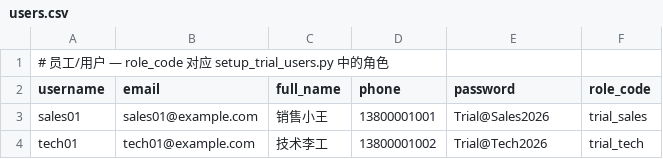
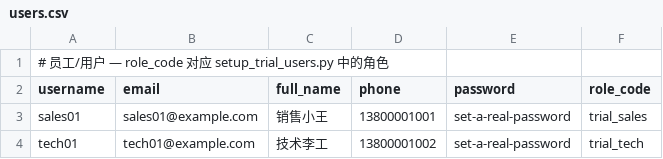
Before and after one commit to strangemegan355-hub/zhenhang-workspace, a CSV file: backend/data/import_samples/users.csv, drawn as a sheet.

Commit message:
fix(security): remove every shipped default credential
The repository carried working passwords for the bootstrap administrator and all seven trial
accounts in scripts, documentation, a sample CSV, a web-admin form default, two Vite bundles and a
startup banner. A default credential in source control is a published credential, so none ships
any more and the retired literals are now forbidden by a test.

What changed:
  * bootstrap_admin.py requires BOOTSTRAP_ADMIN_PASSWORD (>= 12 chars) and exits with instructions
    when it is missing, instead of falling back to a literal;
  * setup_trial_users.py stores only the environment variable name per account: a supplied
    TRIAL_*_PASSWORD is used verbatim, otherwise a random password is generated and printed once
    in the final account table;
  * smoke_trial_login.py and verify_p2_flow.py read their credentials from the environment and
    report skipped accounts instead of embedding passwords;
  * the sample import CSV ships the placeholder set-a-real-password and the importer now rejects
    placeholder or sub-12-character passwords, so importing the sample unchanged cannot create a
    usable account;
  * the web-admin login form, the two Vite apps and start.bat no longer prefill credentials;
  * the API refuses to start with environment=production while MINIO_ACCESS_KEY/SECRET_KEY still
    hold the shipped minioadmin default or SECRET_KEY is a well-known placeholder. Development
    keeps the compose defaults so a local stack still starts;
  * new guard: backend/tests/test_no_default_credentials.py scans the tree for the retired
    literals and for password environment lookups that carry a non-empty default.

Verification: 53 tests pass (was 47); the trial script's credential logic was exercised without a
database (generated / supplied / too-short / account table); web-admin type-checks clean; a
byte-level re-scan reports no retired literal anywhere in the tree.

```diff
--- a/backend/data/import_samples/users.csv
+++ b/backend/data/import_samples/users.csv
@@ -2,3 +2,3 @@
 username,email,full_name,phone,password,role_code
-sales01,sales01@example.com,销售小王,13800001001,Trial@Sales2026,trial_sales
-tech01,tech01@example.com,技术李工,13800001002,Trial@Tech2026,trial_tech
+sales01,sales01@example.com,销售小王,13800001001,set-a-real-password,trial_sales
+tech01,tech01@example.com,技术李工,13800001002,set-a-real-password,trial_tech
```
Also changed, not shown: 17 other files.
